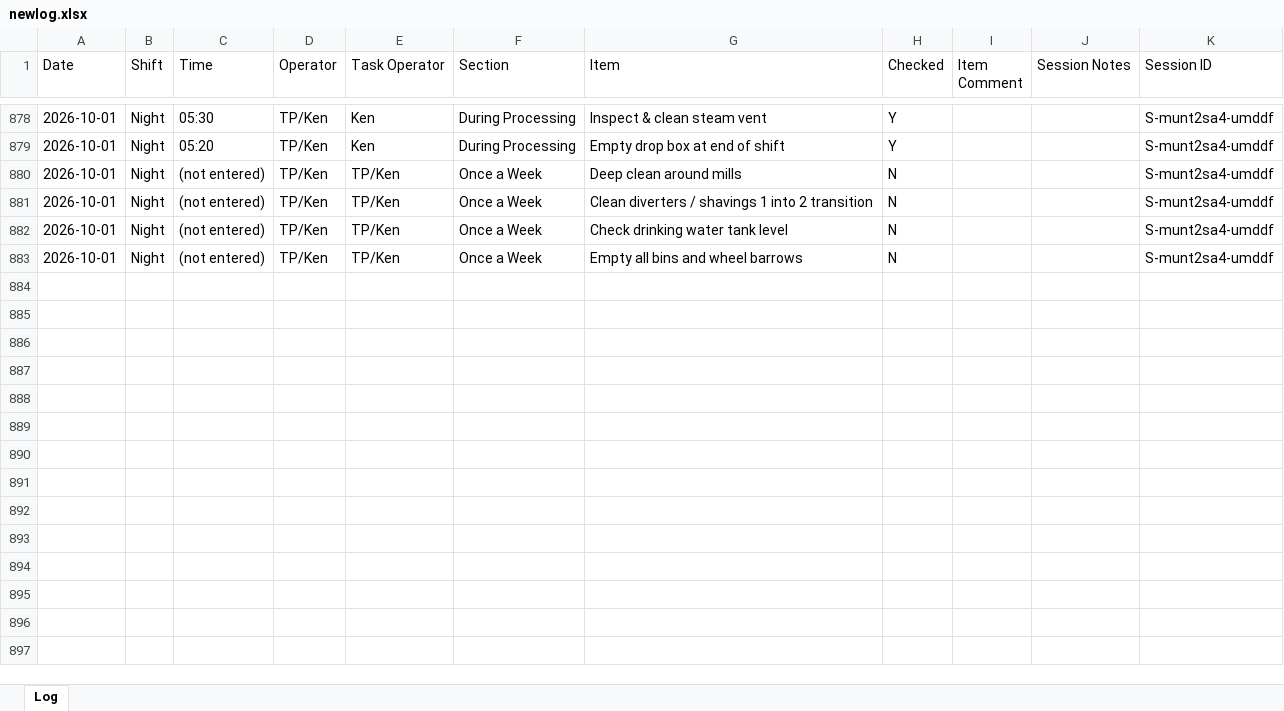
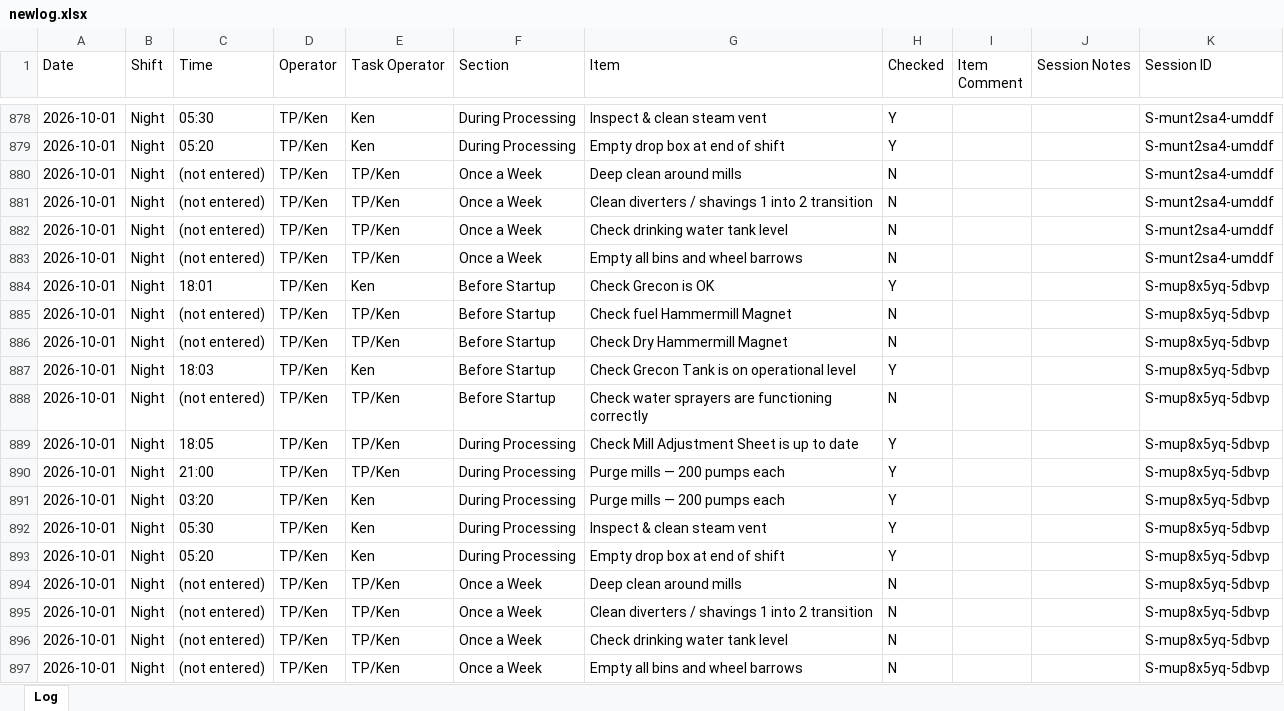
Before and after one commit to Tuan-Biomass/daily-checklist, an Excel workbook: newlog.xlsx, sheet Log, drawn as a sheet; only a part is shown, gaps mark what is left out; values as stored, in another font and other column widths than the file's, no borders; the diff names each change by its address in the sheet, - before the commit and + after, or states it on an @@ line.

Commit message:
Checklist log update 2026-10-01T08:02:05.980Z

```diff
--- a/newlog.xlsx (sheet Log)
+++ b/newlog.xlsx (sheet Log)
+row 884: 2026-10-01 | Night | 18:01 | TP/Ken | Ken | Before Startup | Check Grecon is OK | Y |  |  | S-mup8x5yq-5dbvp
+row 885: 2026-10-01 | Night | (not entered) | TP/Ken | TP/Ken | Before Startup | Check fuel Hammermill Magnet | N |  |  | S-mup8x5yq-5dbvp
+row 886: 2026-10-01 | Night | (not entered) | TP/Ken | TP/Ken | Before Startup | Check Dry Hammermill Magnet | N |  |  | S-mup8x5yq-5dbvp
+row 887: 2026-10-01 | Night | 18:03 | TP/Ken | Ken | Before Startup | Check Grecon Tank is on operational level | Y |  |  | S-mup8x5yq-5dbvp
+row 888: 2026-10-01 | Night | (not entered) | TP/Ken | TP/Ken | Before Startup | Check water sprayers are functioning correctly | N |  |  | S-mup8x5yq-5dbvp
+row 889: 2026-10-01 | Night | 18:05 | TP/Ken | TP/Ken | During Processing | Check Mill Adjustment Sheet is up to date | Y |  |  | S-mup8x5yq-5dbvp
+row 890: 2026-10-01 | Night | 21:00 | TP/Ken | TP/Ken | During Processing | Purge mills — 200 pumps each | Y |  |  | S-mup8x5yq-5dbvp
+row 891: 2026-10-01 | Night | 03:20 | TP/Ken | Ken | During Processing | Purge mills — 200 pumps each | Y |  |  | S-mup8x5yq-5dbvp
+row 892: 2026-10-01 | Night | 05:30 | TP/Ken | Ken | During Processing | Inspect & clean steam vent | Y |  |  | S-mup8x5yq-5dbvp
+row 893: 2026-10-01 | Night | 05:20 | TP/Ken | Ken | During Processing | Empty drop box at end of shift | Y |  |  | S-mup8x5yq-5dbvp
+row 894: 2026-10-01 | Night | (not entered) | TP/Ken | TP/Ken | Once a Week | Deep clean around mills | N |  |  | S-mup8x5yq-5dbvp
+row 895: 2026-10-01 | Night | (not entered) | TP/Ken | TP/Ken | Once a Week | Clean diverters / shavings 1 into 2 transition | N |  |  | S-mup8x5yq-5dbvp
+row 896: 2026-10-01 | Night | (not entered) | TP/Ken | TP/Ken | Once a Week | Check drinking water tank level | N |  |  | S-mup8x5yq-5dbvp
+row 897: 2026-10-01 | Night | (not entered) | TP/Ken | TP/Ken | Once a Week | Empty all bins and wheel barrows | N |  |  | S-mup8x5yq-5dbvp
```
